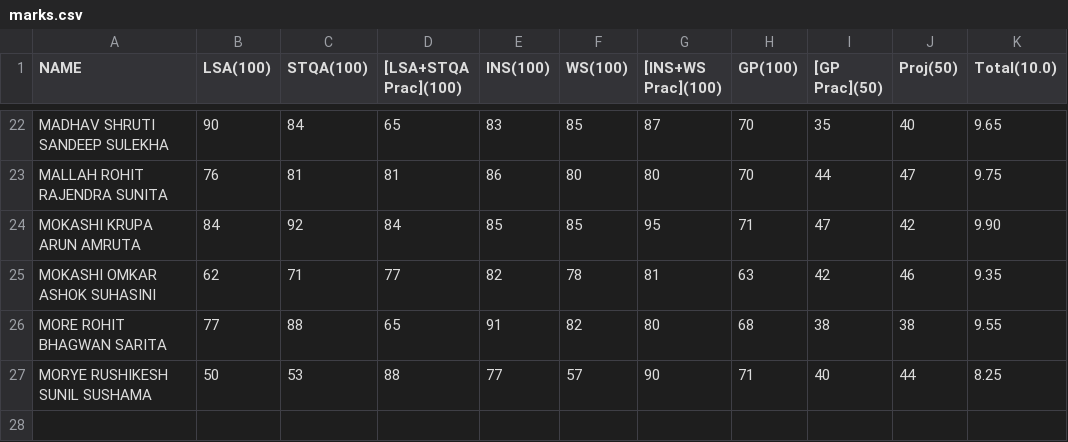
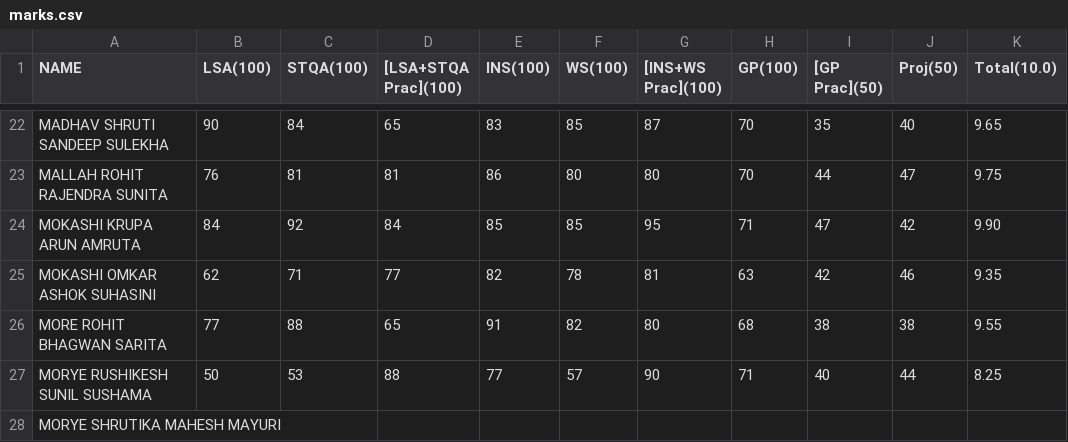
Before and after one commit to om-111/g, a CSV file: TY/marks.csv, drawn as a sheet; only a part is shown, gaps mark what is left out.

Commit message:
Update marks.csv

```diff
--- a/TY/marks.csv
+++ b/TY/marks.csv
@@ -27 +27,2 @@ MORE ROHIT BHAGWAN SARITA ,77,88,65,91,82,80,68,38,38, 9.55
 MORYE RUSHIKESH SUNIL SUSHAMA ,50,53,88,77,57,90,71,40,44, 8.25
+MORYE SHRUTIKA MAHESH MAYURI ,,,,,,,,,,
```
